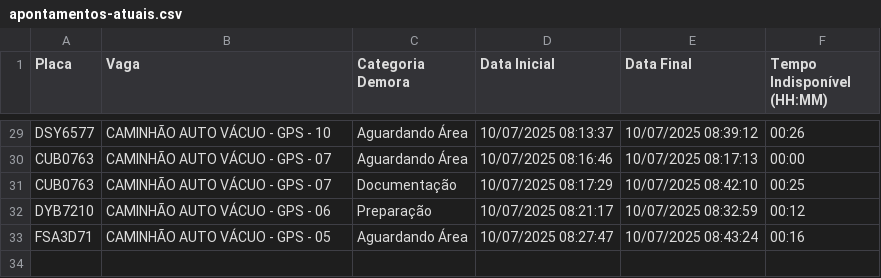
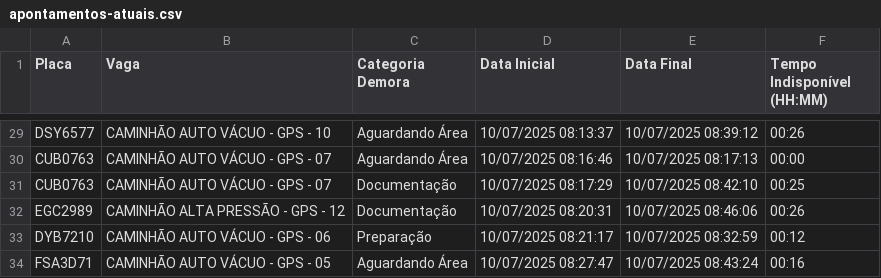
Before and after one commit to GrupoGps-Mecanizada/Banco-De-Dados, a CSV file: Apontamentos/apontamentos-atuais.csv, drawn as a sheet; only a part is shown, gaps mark what is left out.

Commit message:
🔄 Auto-refresh 162: 10/07/2025, 08:51:13 - 1 arquivos

```diff
--- a/Apontamentos/apontamentos-atuais.csv
+++ b/Apontamentos/apontamentos-atuais.csv
@@ -31,2 +31,3 @@
 "CUB0763";"CAMINHÃO AUTO VÁCUO - GPS - 07";"Documentação";"10/07/2025 08:17:29";"10/07/2025 08:42:10";"00:25"
+"EGC2989";"CAMINHÃO ALTA PRESSÃO - GPS - 12";"Documentação";"10/07/2025 08:20:31";"10/07/2025 08:46:06";"00:26"
 "DYB7210";"CAMINHÃO AUTO VÁCUO - GPS - 06";"Preparação";"10/07/2025 08:21:17";"10/07/2025 08:32:59";"00:12"
```
